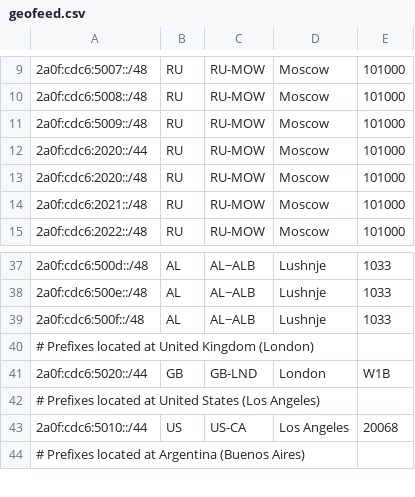
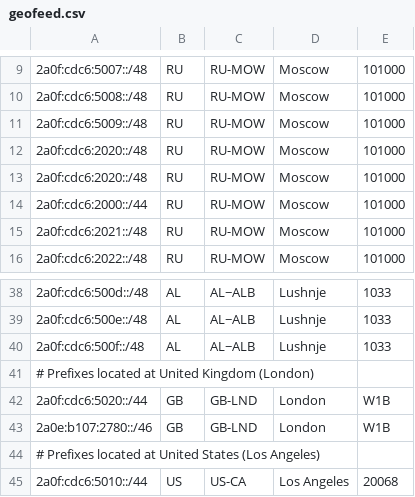
Before and after one commit to DarkReapa/geofeed, a CSV file: geofeed.csv, drawn as a sheet; only a part is shown, gaps mark what is left out; the shorter side is filled out with more unchanged rows.

Commit message:
Update geofeed.csv

```diff
--- a/geofeed.csv
+++ b/geofeed.csv
@@ -11,4 +11,5 @@
 2a0f:cdc6:5009::/48,RU,RU-MOW,Moscow,101000,
-2a0f:cdc6:2020::/44,RU,RU-MOW,Moscow,101000,
 2a0f:cdc6:2020::/48,RU,RU-MOW,Moscow,101000,
+2a0f:cdc6:2020::/48,RU,RU-MOW,Moscow,101000,
+2a0f:cdc6:2000::/44,RU,RU-MOW,Moscow,101000,
 2a0f:cdc6:2021::/48,RU,RU-MOW,Moscow,101000,
@@ -41,2 +42,3 @@
 2a0f:cdc6:5020::/44,GB,GB-LND,London,W1B,
+2a0e:b107:2780::/46,GB,GB-LND,London,W1B,
 # Prefixes located at United States (Los Angeles),,,,,
```
